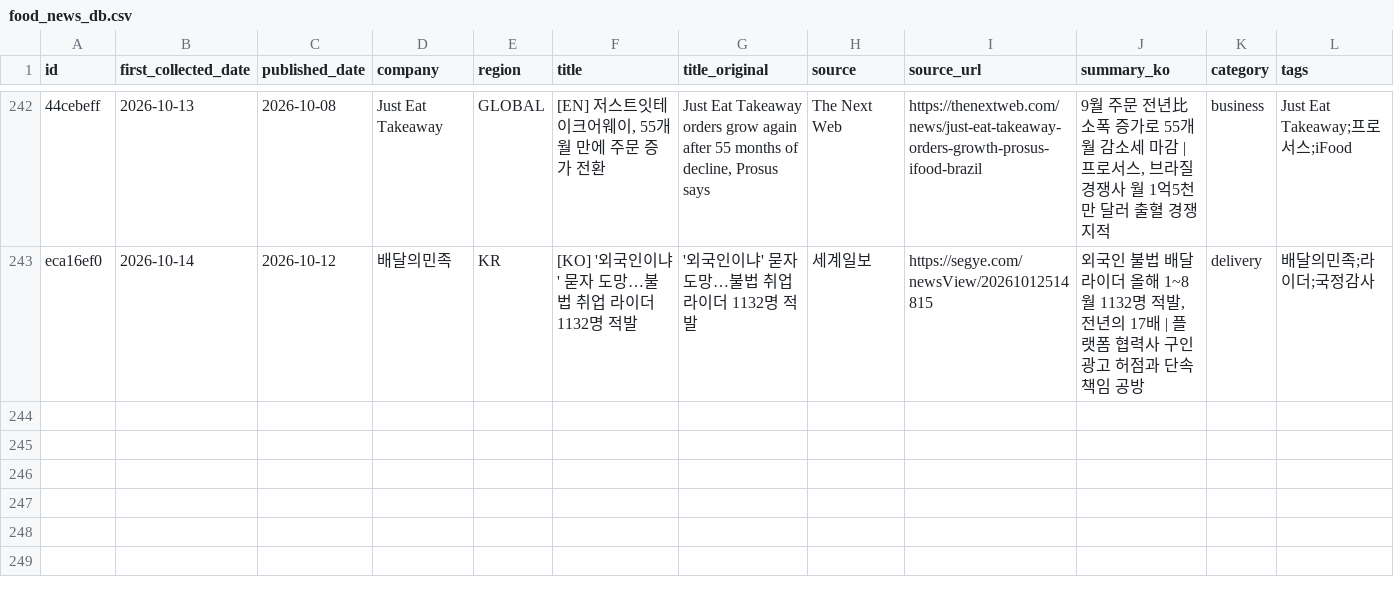
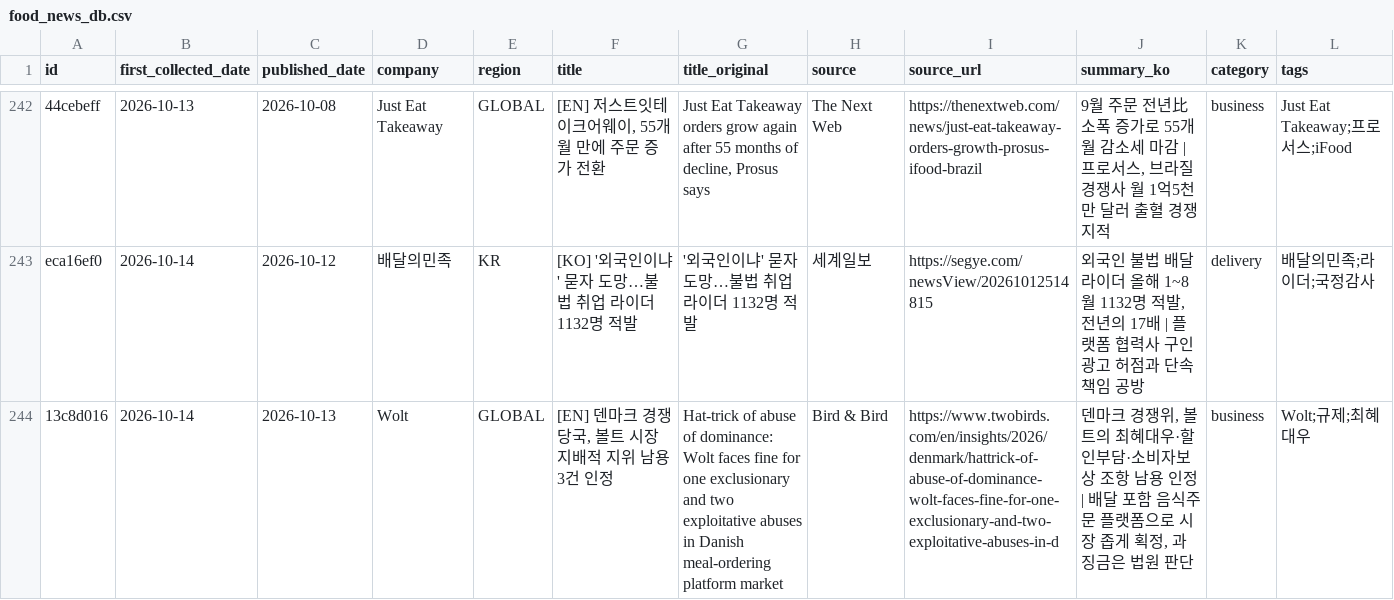
Before and after one commit to mafleur/baemin-product-insight-news-scraping, a CSV file: food_news_db.csv, drawn as a sheet; only a part is shown, gaps mark what is left out; the diff names each change by its address in the sheet, - before the commit and + after, or states it on an @@ line.

```diff
--- a/food_news_db.csv
+++ b/food_news_db.csv
+row 244: 13c8d016 | 2026-10-14 | 2026-10-13 | Wolt | GLOBAL | [EN] 덴마크 경쟁당국, 볼트 시장지배적 지위 남용 3건 인정 | Hat-trick of abuse of dominance: Wolt faces fine for one exclusionary and two exploitative abuses in Danish meal-ordering platform market | Bird & Bird | https://www.twobirds.com/en/insights/2026/denmark/hattrick-of-abuse-of-dominance-wolt-faces-fine-for-one-exclusionary-and-two-exploitative-abuses-in-d | 덴마크 경쟁위, 볼트의 최혜대우·할인부담·소비자보상 조항 남용 인정 | 배달 포함 음식주문 플랫폼으로 시장 좁게 획정, 과징금은 법원 판단 | business | Wolt;규제;최혜대우
```
Also changed, not shown: 1 other file.
